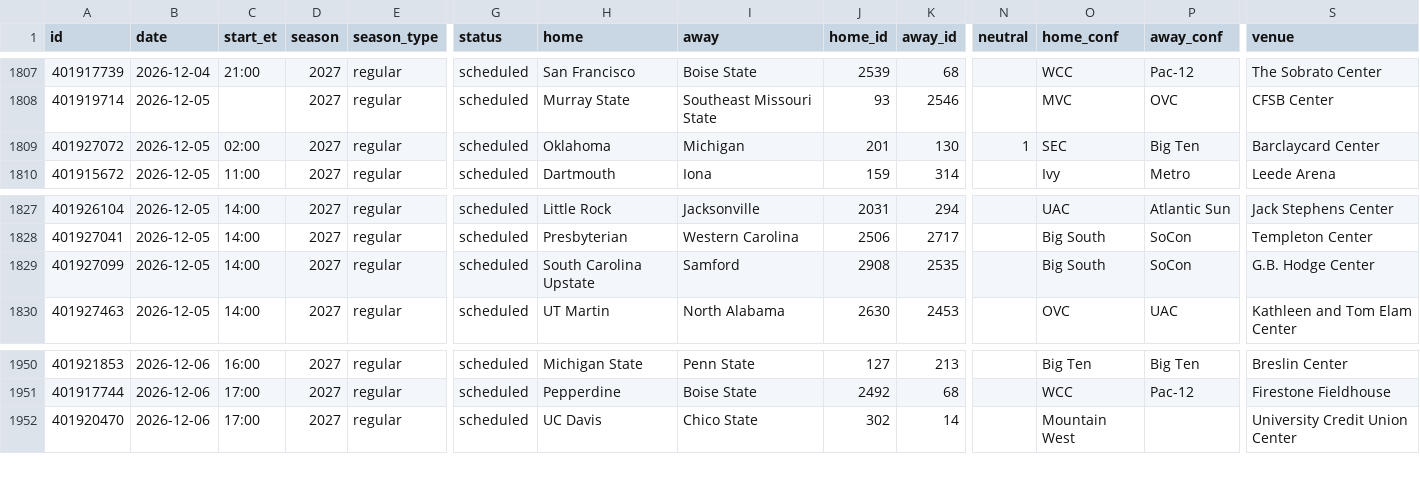
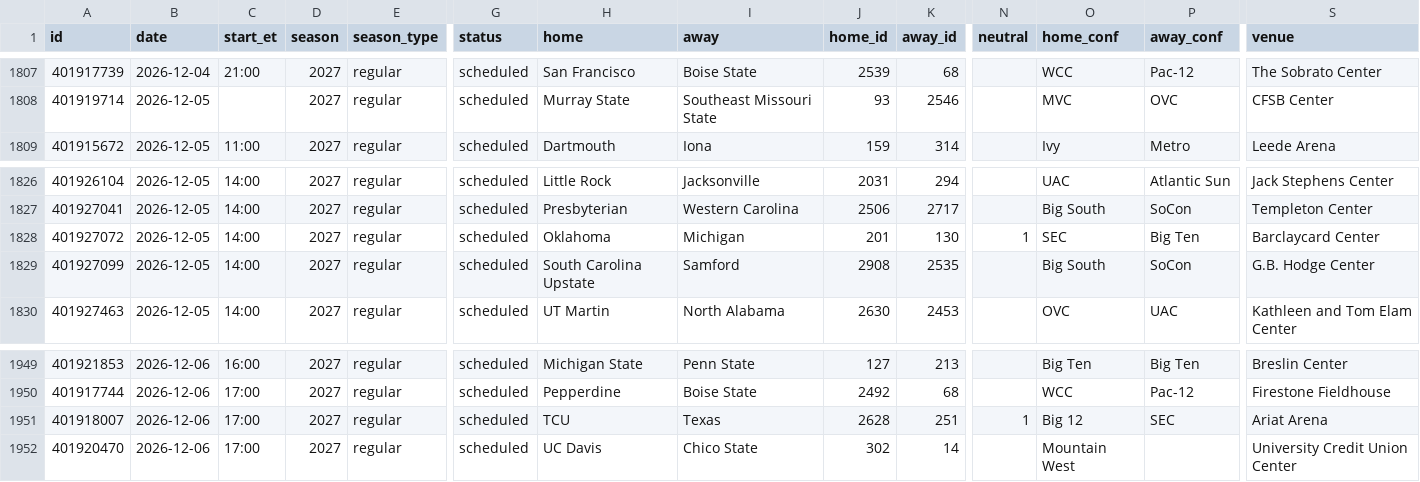
Before and after one commit to rjr5021/college-basketball-belt, a CSV file: data/women/games/2027.csv, drawn as a sheet; only a part is shown, gaps mark what is left out; removed rows and columns are numbered as before the commit, all else as after; rows hold the shown columns only; the diff covers the shown part only; the diff names each change by its address in the sheet, - before the commit and + after, or states it on an @@ line.

```diff
--- a/data/women/games/2027.csv
+++ b/data/women/games/2027.csv
-row 1809: 401927072 | 2026-12-05 | 02:00 | 2027 | regular | scheduled | Oklahoma | Michigan | 201 | 130 | 1 | SEC | Big Ten | Barclaycard Center
+row 1828: 401927072 | 2026-12-05 | 14:00 | 2027 | regular | scheduled | Oklahoma | Michigan | 201 | 130 | 1 | SEC | Big Ten | Barclaycard Center
+row 1951: 401918007 | 2026-12-06 | 17:00 | 2027 | regular | scheduled | TCU | Texas | 2628 | 251 | 1 | Big 12 | SEC | Ariat Arena
```
Also changed, not shown: 1 removed row and 81 edited cells elsewhere in this file, data/games/2027.csv, 2 other files.
